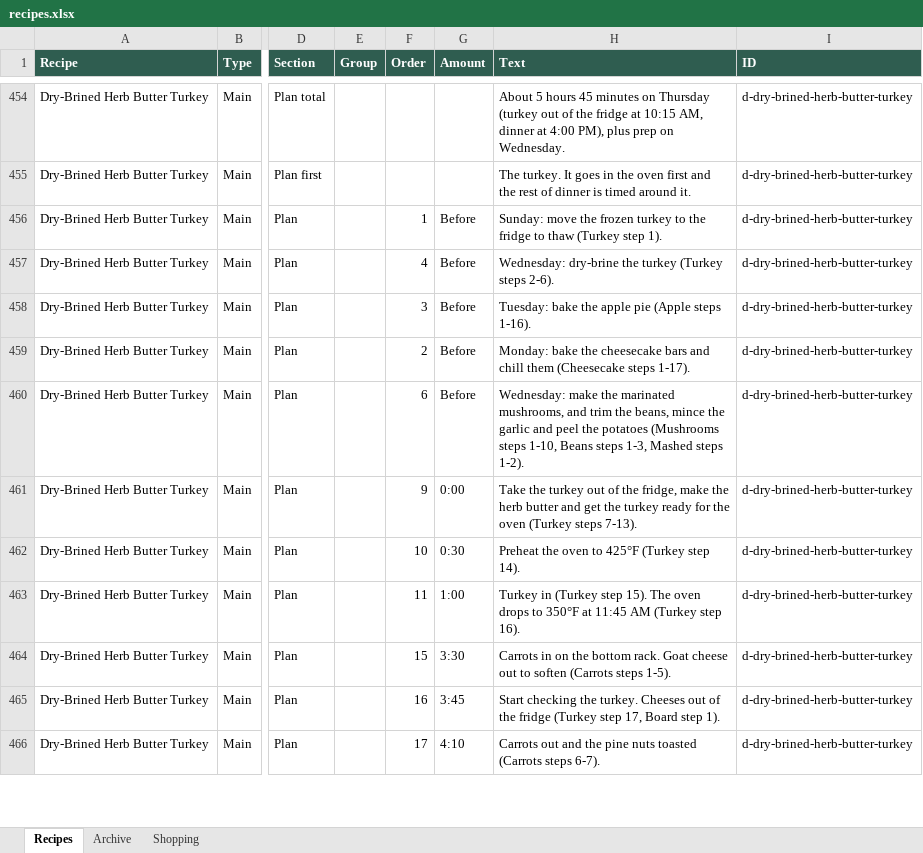
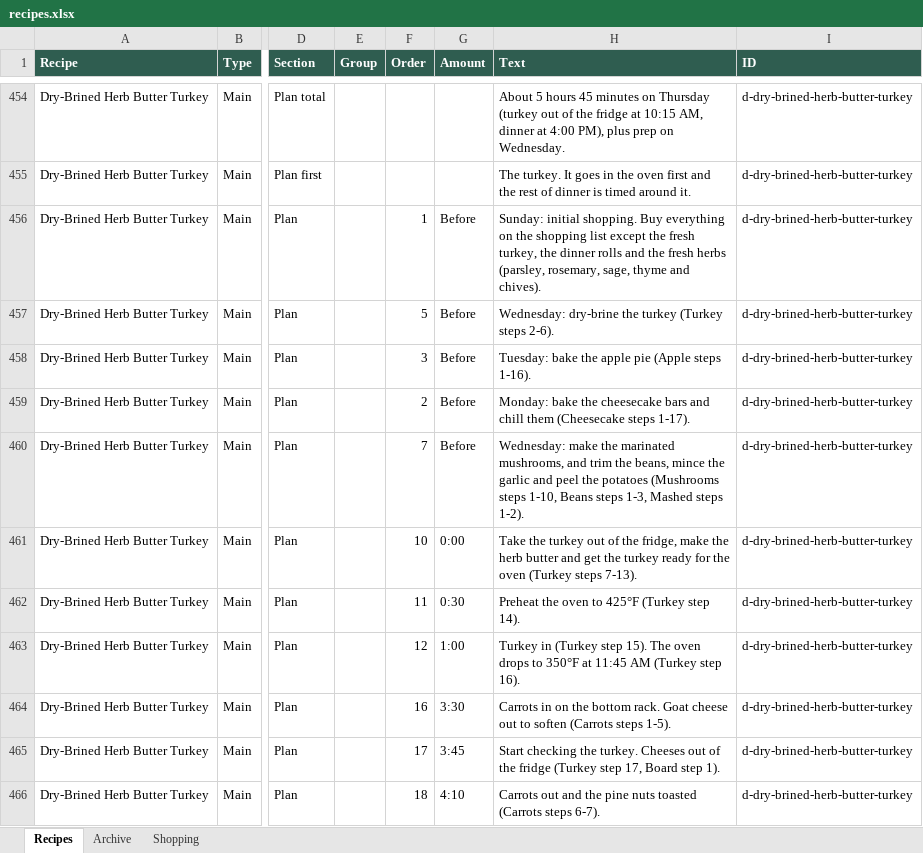
Before and after one commit to entquine/Recipes, an Excel workbook: recipes.xlsx, sheet Recipes, drawn as a sheet; only a part is shown, gaps mark what is left out; values as stored, in another font and other column widths than the file's, no borders; the diff covers the shown part only; the diff names each change by its address in the sheet, - before the commit and + after, or states it on an @@ line.

```diff
--- a/recipes.xlsx (sheet Recipes)
+++ b/recipes.xlsx (sheet Recipes)
-H456 (Text): Sunday: move the frozen turkey to the fridge to thaw (Turkey step 1).
+H456 (Text): Sunday: initial shopping. Buy everything on the shopping list except the fresh turkey, the dinner rolls and the fresh herbs (parsley, rosemary, sage, thyme and chives).
-F457 (Order): 4
+F457 (Order): 5
-F460 (Order): 6
+F460 (Order): 7
-F461 (Order): 9
+F461 (Order): 10
-F462 (Order): 10
+F462 (Order): 11
-F463 (Order): 11
+F463 (Order): 12
-F464 (Order): 15
+F464 (Order): 16
-F465 (Order): 16
+F465 (Order): 17
-F466 (Order): 17
+F466 (Order): 18
```
Also changed, not shown: 59 edited cells elsewhere in this sheet.
